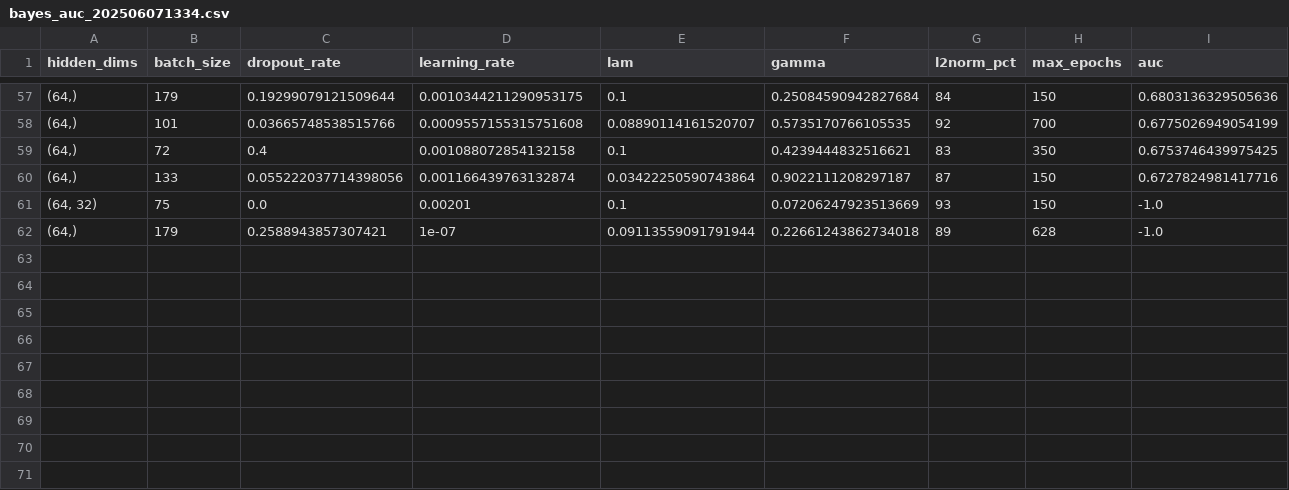
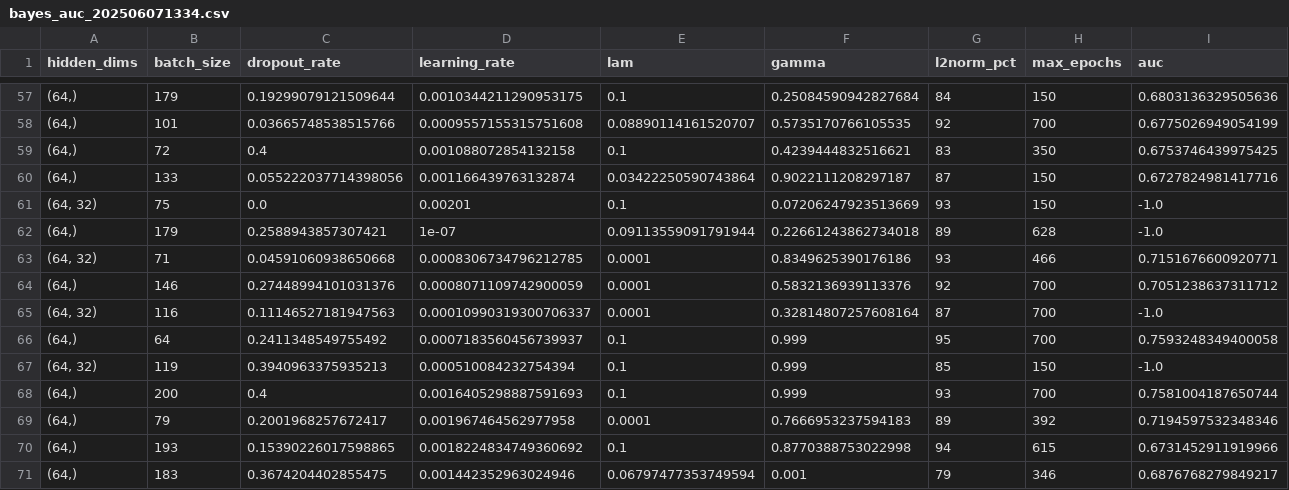
Before and after one commit to trinhkieuha/dp-shap-anomaly-detection, a CSV file: experiments/hyperparam_tune/dpsgd/bayes_auc_202506071334.csv, drawn as a sheet; only a part is shown, gaps mark what is left out; the diff names each change by its address in the sheet, - before the commit and + after, or states it on an @@ line.

```diff
--- a/experiments/hyperparam_tune/dpsgd/bayes_auc_202506071334.csv
+++ b/experiments/hyperparam_tune/dpsgd/bayes_auc_202506071334.csv
+row 63: (64, 32) | 71 | 0.04591060938650668 | 0.0008306734796212785 | 0.0001 | 0.8349625390176186 | 93 | 466 | 0.7151676600920771
+row 64: (64,) | 146 | 0.27448994101031376 | 0.0008071109742900059 | 0.0001 | 0.5832136939113376 | 92 | 700 | 0.7051238637311712
+row 65: (64, 32) | 116 | 0.11146527181947563 | 0.00010990319300706337 | 0.0001 | 0.32814807257608164 | 87 | 700 | -1.0
+row 66: (64,) | 64 | 0.2411348549755492 | 0.0007183560456739937 | 0.1 | 0.999 | 95 | 700 | 0.7593248349400058
+row 67: (64, 32) | 119 | 0.3940963375935213 | 0.000510084232754394 | 0.1 | 0.999 | 85 | 150 | -1.0
+row 68: (64,) | 200 | 0.4 | 0.0016405298887591693 | 0.1 | 0.999 | 93 | 700 | 0.7581004187650744
+row 69: (64,) | 79 | 0.2001968257672417 | 0.001967464562977958 | 0.0001 | 0.7666953237594183 | 89 | 392 | 0.7194597532348346
+row 70: (64,) | 193 | 0.15390226017598865 | 0.0018224834749360692 | 0.1 | 0.8770388753022998 | 94 | 615 | 0.6731452911919966
+row 71: (64,) | 183 | 0.3674204402855475 | 0.001442352963024946 | 0.06797477353749594 | 0.001 | 79 | 346 | 0.6876768279849217
```
Also changed, not shown: experiments/hyperparam_tune/dpsgd/bayes_auc_202506070329.csv, experiments/hyperparam_tune/dpsgd/bayes_auc_202506070611.csv, 38 other files.
